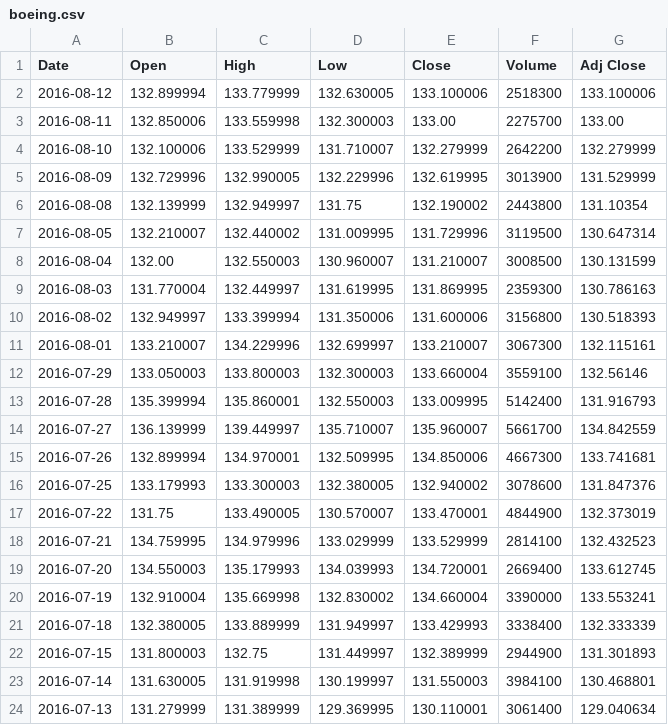
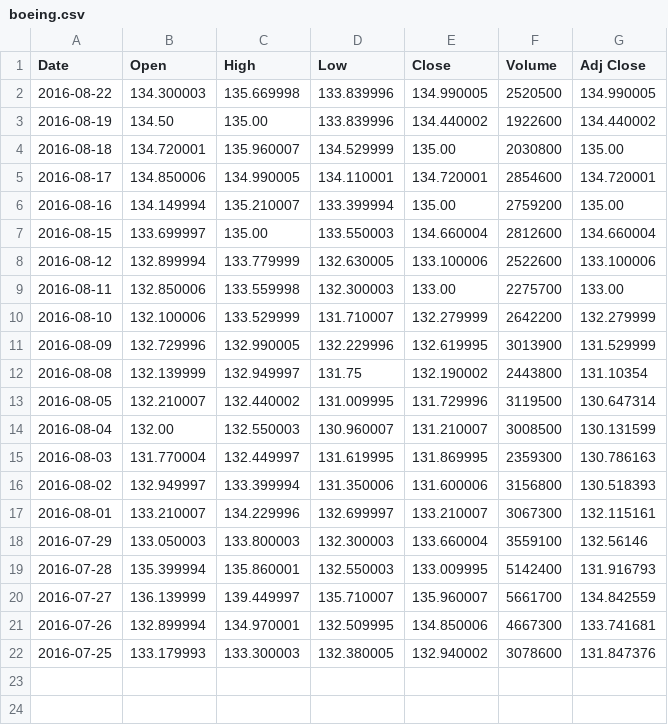
Before and after one commit to lookcw/Senvision, a CSV file: stock_market/alldata/boeing.csv, drawn as a sheet.

Commit message:
updating stocks

```diff
--- a/stock_market/alldata/boeing.csv
+++ b/stock_market/alldata/boeing.csv
@@ -1,3 +1,9 @@
 Date,Open,High,Low,Close,Volume,Adj Close
-2016-08-12,132.899994,133.779999,132.630005,133.100006,2518300,133.100006
+2016-08-22,134.300003,135.669998,133.839996,134.990005,2520500,134.990005
+2016-08-19,134.50,135.00,133.839996,134.440002,1922600,134.440002
+2016-08-18,134.720001,135.960007,134.529999,135.00,2030800,135.00
+2016-08-17,134.850006,134.990005,134.110001,134.720001,2854600,134.720001
+2016-08-16,134.149994,135.210007,133.399994,135.00,2759200,135.00
+2016-08-15,133.699997,135.00,133.550003,134.660004,2812600,134.660004
+2016-08-12,132.899994,133.779999,132.630005,133.100006,2522600,133.100006
 2016-08-11,132.850006,133.559998,132.300003,133.00,2275700,133.00
@@ -16,9 +22 @@ Date,Open,High,Low,Close,Volume,Adj Close
 2016-07-25,133.179993,133.300003,132.380005,132.940002,3078600,131.847376
-2016-07-22,131.75,133.490005,130.570007,133.470001,4844900,132.373019
-2016-07-21,134.759995,134.979996,133.029999,133.529999,2814100,132.432523
-2016-07-20,134.550003,135.179993,134.039993,134.720001,2669400,133.612745
-2016-07-19,132.910004,135.669998,132.830002,134.660004,3390000,133.553241
-2016-07-18,132.380005,133.889999,131.949997,133.429993,3338400,132.333339
-2016-07-15,131.800003,132.75,131.449997,132.389999,2944900,131.301893
-2016-07-14,131.630005,131.919998,130.199997,131.550003,3984100,130.468801
-2016-07-13,131.279999,131.389999,129.369995,130.110001,3061400,129.040634
```
Also changed, not shown: stock_market/alldata/apple.csv, stock_market/alldata/intel.csv, 10 other files.
